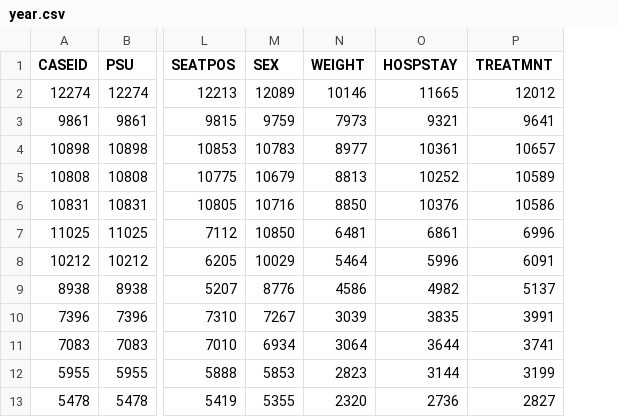
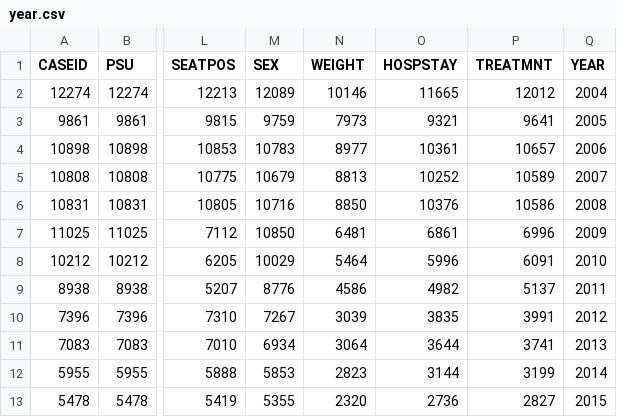
Before and after one commit to infoshareacademy/jdszr7-code-breakers, a CSV file: projekt python/year.csv, drawn as a sheet; only a part is shown, gaps mark what is left out; the diff names each change by its address in the sheet, - before the commit and + after, or states it on an @@ line.

Commit message:
lata

```diff
--- a/projekt python/year.csv
+++ b/projekt python/year.csv
+column Q (YEAR), rows 2-13: 2004 | 2005 | 2006 | 2007 | 2008 | 2009 | 2010 | 2011 | 2012 | 2013 | 2014 | 2015
```
